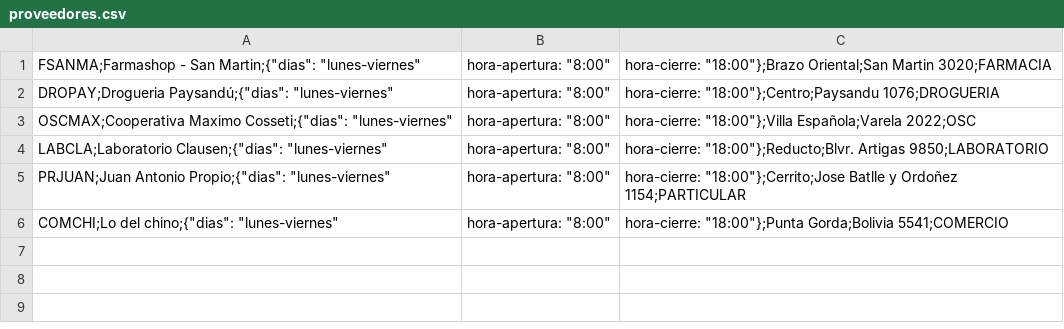
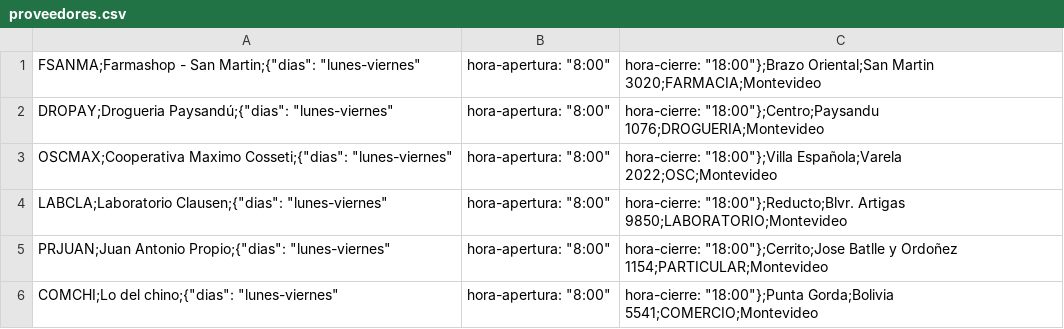
Before and after one commit to nahuelbentos/backend-viruscontrol, a CSV file: perifericos/com.recurso/src/main/resources/proveedores.csv, drawn as a sheet.

Commit message:
Modificación periférico Recursos
Se agrega la ciudad en el proveedor, ya que en la letra un CU pide que
pueda filtrarse por barrio y/o ciudad.
Se implementan operaciones en handler y método en API para obtener los
resultados desde viruscontroluy.

```diff
--- a/perifericos/com.recurso/src/main/resources/proveedores.csv
+++ b/perifericos/com.recurso/src/main/resources/proveedores.csv
@@ -1,6 +1,6 @@
-FSANMA;Farmashop - San Martin;{"dias": "lunes-viernes","hora-apertura": "8:00","hora-cierre": "18:00"};Brazo Oriental;San Martin 3020;FARMACIA
-DROPAY;Drogueria Paysandú;{"dias": "lunes-viernes","hora-apertura": "8:00","hora-cierre": "18:00"};Centro;Paysandu 1076;DROGUERIA
-OSCMAX;Cooperativa Maximo Cosseti;{"dias": "lunes-viernes","hora-apertura": "8:00","hora-cierre": "18:00"};Villa Española;Varela 2022;OSC
-LABCLA;Laboratorio Clausen;{"dias": "lunes-viernes","hora-apertura": "8:00","hora-cierre": "18:00"};Reducto;Blvr. Artigas 9850;LABORATORIO
-PRJUAN;Juan Antonio Propio;{"dias": "lunes-viernes","hora-apertura": "8:00","hora-cierre": "18:00"};Cerrito;Jose Batlle y Ordoñez 1154;PARTICULAR
-COMCHI;Lo del chino;{"dias": "lunes-viernes","hora-apertura": "8:00","hora-cierre": "18:00"};Punta Gorda;Bolivia 5541;COMERCIO
+FSANMA;Farmashop - San Martin;{"dias": "lunes-viernes","hora-apertura": "8:00","hora-cierre": "18:00"};Brazo Oriental;San Martin 3020;FARMACIA;Montevideo
+DROPAY;Drogueria Paysandú;{"dias": "lunes-viernes","hora-apertura": "8:00","hora-cierre": "18:00"};Centro;Paysandu 1076;DROGUERIA;Montevideo
+OSCMAX;Cooperativa Maximo Cosseti;{"dias": "lunes-viernes","hora-apertura": "8:00","hora-cierre": "18:00"};Villa Española;Varela 2022;OSC;Montevideo
+LABCLA;Laboratorio Clausen;{"dias": "lunes-viernes","hora-apertura": "8:00","hora-cierre": "18:00"};Reducto;Blvr. Artigas 9850;LABORATORIO;Montevideo
+PRJUAN;Juan Antonio Propio;{"dias": "lunes-viernes","hora-apertura": "8:00","hora-cierre": "18:00"};Cerrito;Jose Batlle y Ordoñez 1154;PARTICULAR;Montevideo
+COMCHI;Lo del chino;{"dias": "lunes-viernes","hora-apertura": "8:00","hora-cierre": "18:00"};Punta Gorda;Bolivia 5541;COMERCIO;Montevideo
```
Also changed, not shown: 6 other files.
